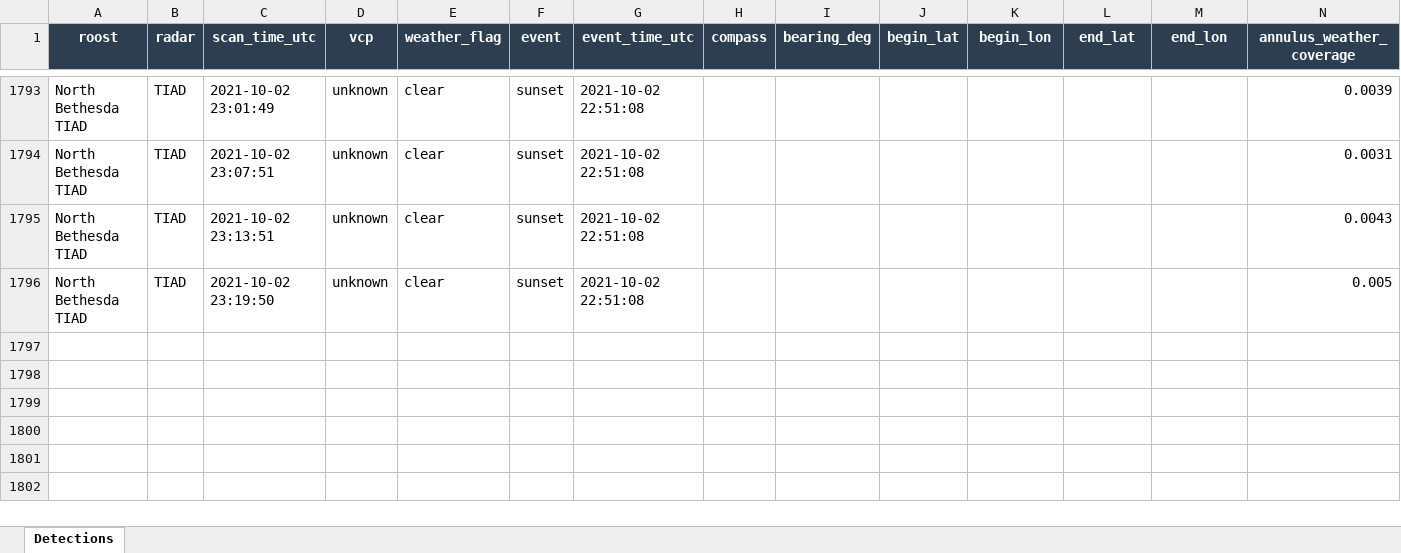
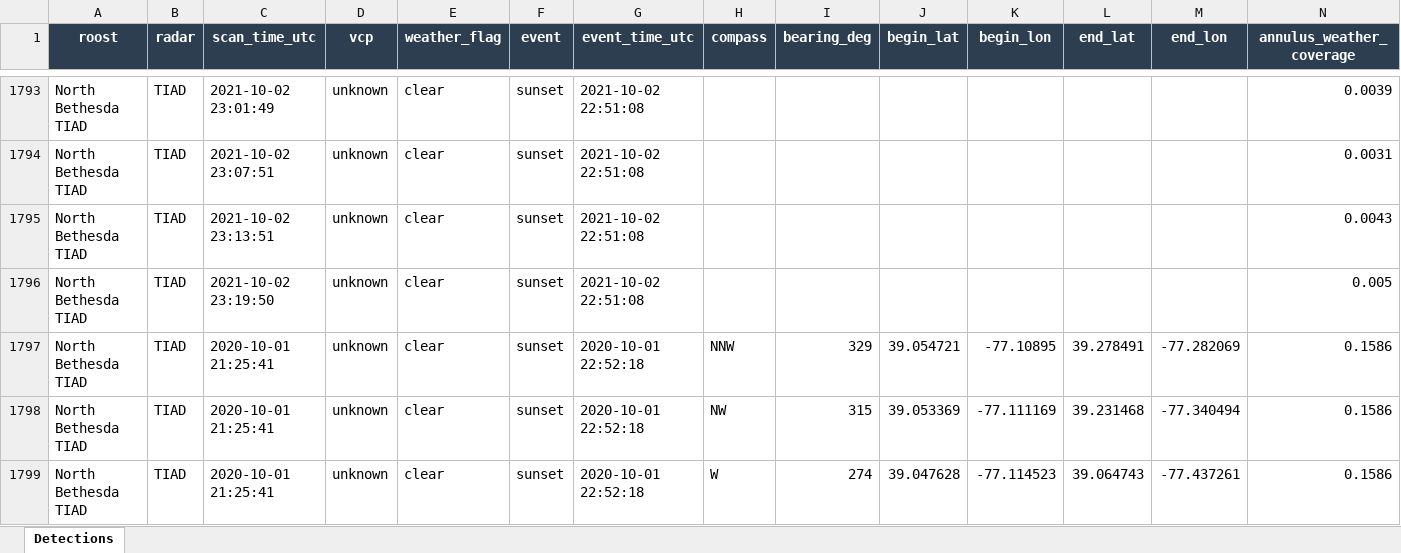
Before and after one commit to myaiprojects03/Crow-Path-Detection-Copy-AWS, an Excel workbook: output/batch_results.xlsx, sheet Detections, drawn as a sheet; only a part is shown, gaps mark what is left out; values as stored, in another font and other column widths than the file's, no borders; rows hold the shown columns only; the diff names each change by its address in the sheet, - before the commit and + after, or states it on an @@ line.

```diff
--- a/output/batch_results.xlsx (sheet Detections)
+++ b/output/batch_results.xlsx (sheet Detections)
+row 1797: North Bethesda TIAD | TIAD | 2020-10-01 21:25:41 | unknown | clear | sunset | 2020-10-01 22:52:18 | NNW | 329 | 39.054721 | -77.10895 | 39.278491 | -77.282069 | 0.1586
+row 1798: North Bethesda TIAD | TIAD | 2020-10-01 21:25:41 | unknown | clear | sunset | 2020-10-01 22:52:18 | NW | 315 | 39.053369 | -77.111169 | 39.231468 | -77.340494 | 0.1586
+row 1799: North Bethesda TIAD | TIAD | 2020-10-01 21:25:41 | unknown | clear | sunset | 2020-10-01 22:52:18 | W | 274 | 39.047628 | -77.114523 | 39.064743 | -77.437261 | 0.1586
```
Also changed, not shown: 10 other files.
